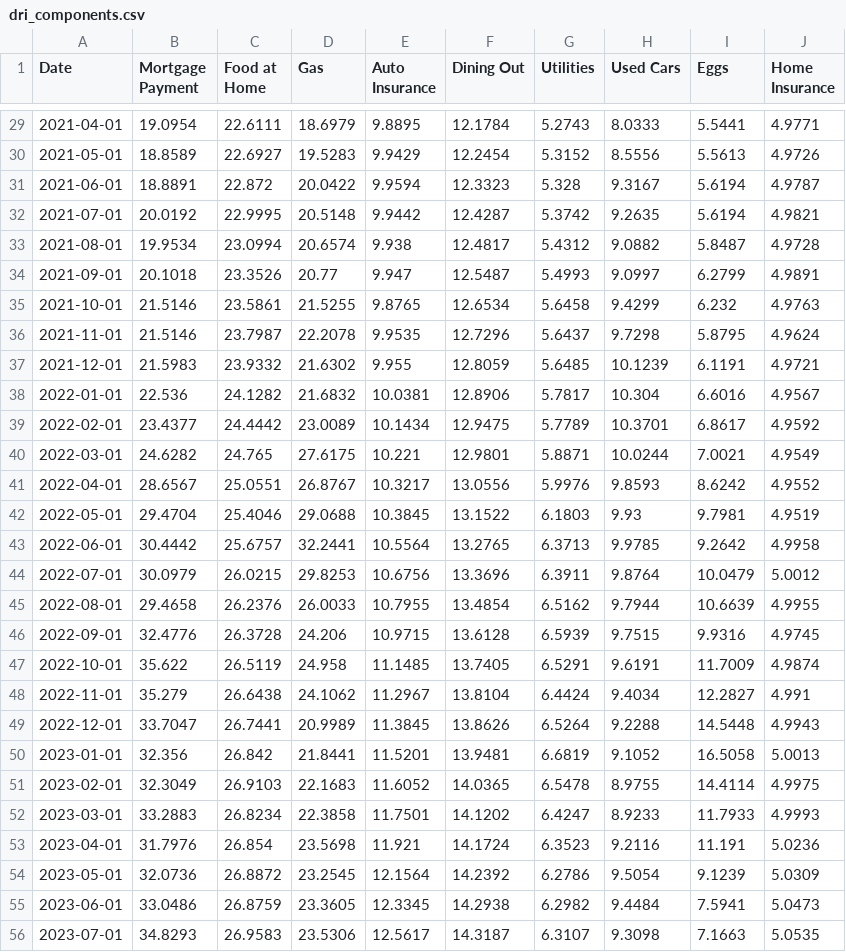
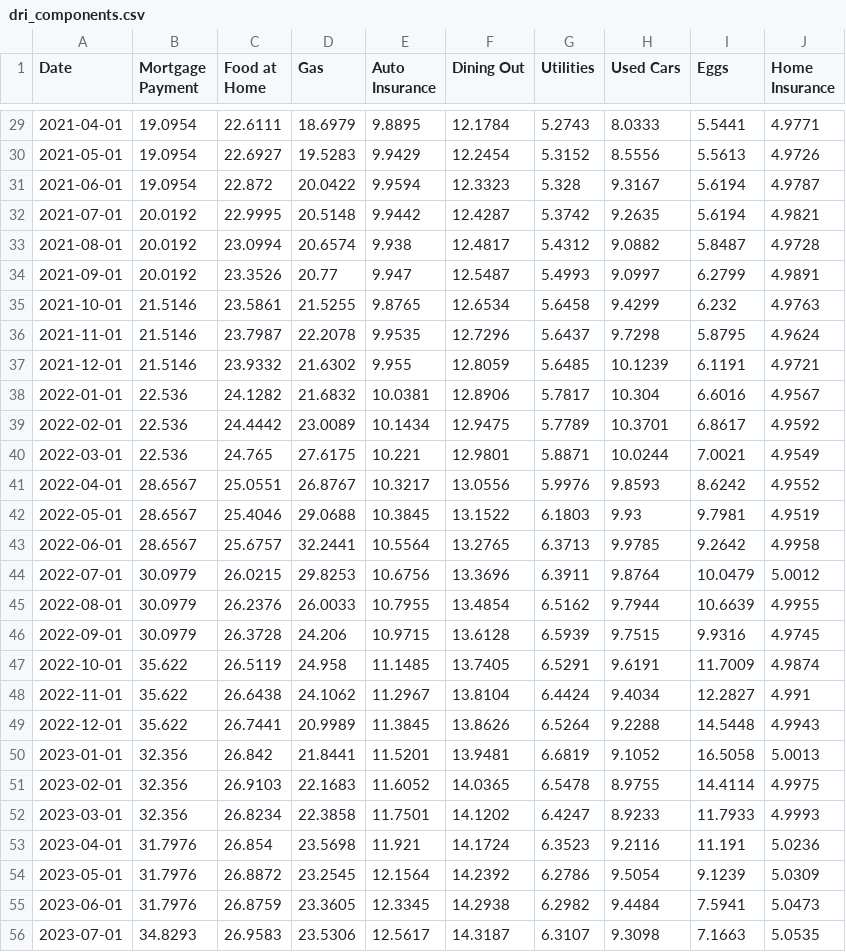
Before and after one commit to ktmensing/dead-reckoning, a CSV file: data/published/dri_components.csv, drawn as a sheet; only a part is shown, gaps mark what is left out; the diff covers the shown part only.

```diff
--- a/data/published/dri_components.csv
+++ b/data/published/dri_components.csv
@@ -29,28 +29,28 @@ Date,Mortgage Payment,Food at Home,Gas,Auto Insurance,Dining Out,Utilities,Used
 2021-04-01,19.0954,22.6111,18.6979,9.8895,12.1784,5.2743,8.0333,5.5441,4.9771
-2021-05-01,18.8589,22.6927,19.5283,9.9429,12.2454,5.3152,8.5556,5.5613,4.9726
-2021-06-01,18.8891,22.872,20.0422,9.9594,12.3323,5.328,9.3167,5.6194,4.9787
+2021-05-01,19.0954,22.6927,19.5283,9.9429,12.2454,5.3152,8.5556,5.5613,4.9726
+2021-06-01,19.0954,22.872,20.0422,9.9594,12.3323,5.328,9.3167,5.6194,4.9787
 2021-07-01,20.0192,22.9995,20.5148,9.9442,12.4287,5.3742,9.2635,5.6194,4.9821
-2021-08-01,19.9534,23.0994,20.6574,9.938,12.4817,5.4312,9.0882,5.8487,4.9728
-2021-09-01,20.1018,23.3526,20.77,9.947,12.5487,5.4993,9.0997,6.2799,4.9891
+2021-08-01,20.0192,23.0994,20.6574,9.938,12.4817,5.4312,9.0882,5.8487,4.9728
+2021-09-01,20.0192,23.3526,20.77,9.947,12.5487,5.4993,9.0997,6.2799,4.9891
 2021-10-01,21.5146,23.5861,21.5255,9.8765,12.6534,5.6458,9.4299,6.232,4.9763
 2021-11-01,21.5146,23.7987,22.2078,9.9535,12.7296,5.6437,9.7298,5.8795,4.9624
-2021-12-01,21.5983,23.9332,21.6302,9.955,12.8059,5.6485,10.1239,6.1191,4.9721
+2021-12-01,21.5146,23.9332,21.6302,9.955,12.8059,5.6485,10.1239,6.1191,4.9721
 2022-01-01,22.536,24.1282,21.6832,10.0381,12.8906,5.7817,10.304,6.6016,4.9567
-2022-02-01,23.4377,24.4442,23.0089,10.1434,12.9475,5.7789,10.3701,6.8617,4.9592
-2022-03-01,24.6282,24.765,27.6175,10.221,12.9801,5.8871,10.0244,7.0021,4.9549
+2022-02-01,22.536,24.4442,23.0089,10.1434,12.9475,5.7789,10.3701,6.8617,4.9592
+2022-03-01,22.536,24.765,27.6175,10.221,12.9801,5.8871,10.0244,7.0021,4.9549
 2022-04-01,28.6567,25.0551,26.8767,10.3217,13.0556,5.9976,9.8593,8.6242,4.9552
-2022-05-01,29.4704,25.4046,29.0688,10.3845,13.1522,6.1803,9.93,9.7981,4.9519
-2022-06-01,30.4442,25.6757,32.2441,10.5564,13.2765,6.3713,9.9785,9.2642,4.9958
+2022-05-01,28.6567,25.4046,29.0688,10.3845,13.1522,6.1803,9.93,9.7981,4.9519
+2022-06-01,28.6567,25.6757,32.2441,10.5564,13.2765,6.3713,9.9785,9.2642,4.9958
 2022-07-01,30.0979,26.0215,29.8253,10.6756,13.3696,6.3911,9.8764,10.0479,5.0012
-2022-08-01,29.4658,26.2376,26.0033,10.7955,13.4854,6.5162,9.7944,10.6639,4.9955
-2022-09-01,32.4776,26.3728,24.206,10.9715,13.6128,6.5939,9.7515,9.9316,4.9745
+2022-08-01,30.0979,26.2376,26.0033,10.7955,13.4854,6.5162,9.7944,10.6639,4.9955
+2022-09-01,30.0979,26.3728,24.206,10.9715,13.6128,6.5939,9.7515,9.9316,4.9745
 2022-10-01,35.622,26.5119,24.958,11.1485,13.7405,6.5291,9.6191,11.7009,4.9874
-2022-11-01,35.279,26.6438,24.1062,11.2967,13.8104,6.4424,9.4034,12.2827,4.991
-2022-12-01,33.7047,26.7441,20.9989,11.3845,13.8626,6.5264,9.2288,14.5448,4.9943
+2022-11-01,35.622,26.6438,24.1062,11.2967,13.8104,6.4424,9.4034,12.2827,4.991
+2022-12-01,35.622,26.7441,20.9989,11.3845,13.8626,6.5264,9.2288,14.5448,4.9943
 2023-01-01,32.356,26.842,21.8441,11.5201,13.9481,6.6819,9.1052,16.5058,5.0013
-2023-02-01,32.3049,26.9103,22.1683,11.6052,14.0365,6.5478,8.9755,14.4114,4.9975
-2023-03-01,33.2883,26.8234,22.3858,11.7501,14.1202,6.4247,8.9233,11.7933,4.9993
+2023-02-01,32.356,26.9103,22.1683,11.6052,14.0365,6.5478,8.9755,14.4114,4.9975
+2023-03-01,32.356,26.8234,22.3858,11.7501,14.1202,6.4247,8.9233,11.7933,4.9993
 2023-04-01,31.7976,26.854,23.5698,11.921,14.1724,6.3523,9.2116,11.191,5.0236
-2023-05-01,32.0736,26.8872,23.2545,12.1564,14.2392,6.2786,9.5054,9.1239,5.0309
-2023-06-01,33.0486,26.8759,23.3605,12.3345,14.2938,6.2982,9.4484,7.5941,5.0473
+2023-05-01,31.7976,26.8872,23.2545,12.1564,14.2392,6.2786,9.5054,9.1239,5.0309
+2023-06-01,31.7976,26.8759,23.3605,12.3345,14.2938,6.2982,9.4484,7.5941,5.0473
 2023-07-01,34.8293,26.9583,23.5306,12.5617,14.3187,6.3107,9.3098,7.1663,5.0535
```
Also changed, not shown: 1 added row and 39 edited cells elsewhere in this file, data/derived/dri_panel.csv, data/published/dri_component_table.csv, 12 other files.
